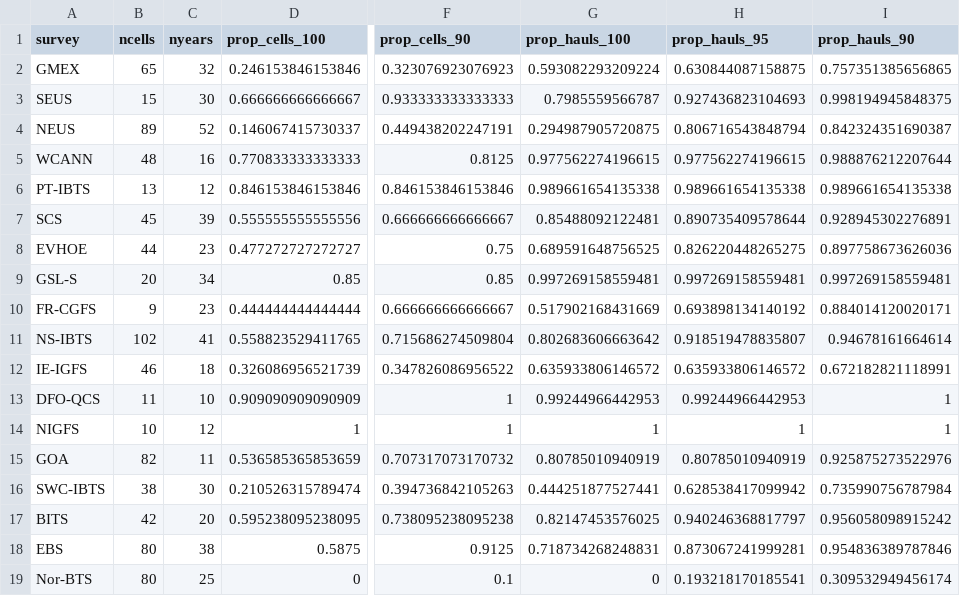
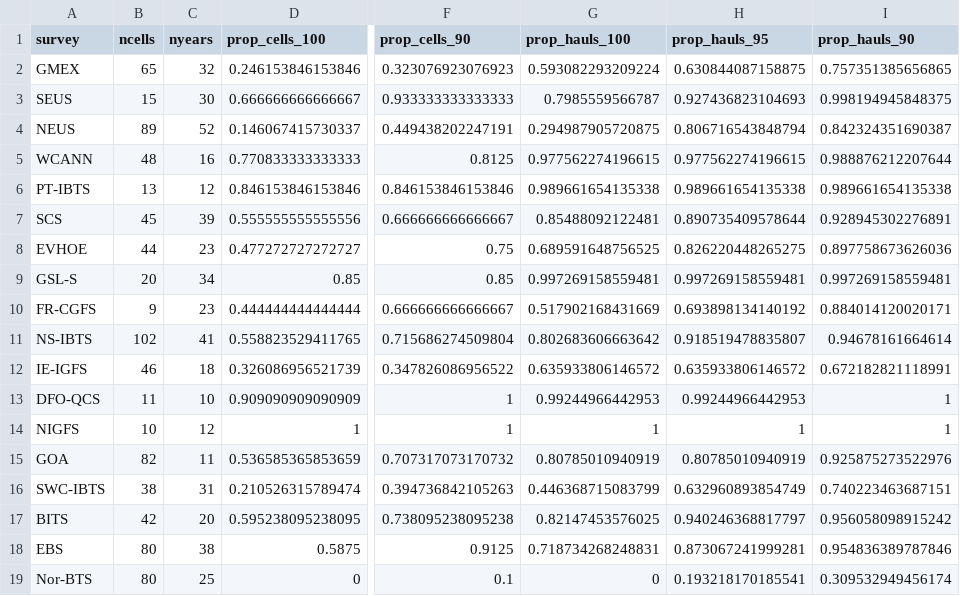
Before and after one commit to afredston/marine_heatwaves_trawl, a CSV file: processed-data/spatial_standardization_summary.csv, drawn as a sheet; only a part is shown, gaps mark what is left out; the diff names each change by its address in the sheet, - before the commit and + after, or states it on an @@ line.

```diff
--- a/processed-data/spatial_standardization_summary.csv
+++ b/processed-data/spatial_standardization_summary.csv
-C16 (nyears): 30
+C16 (nyears): 31
-G16 (prop_hauls_100): 0.444251877527441
+G16 (prop_hauls_100): 0.446368715083799
-H16 (prop_hauls_95): 0.628538417099942
+H16 (prop_hauls_95): 0.632960893854749
-I16 (prop_hauls_90): 0.735990756787984
+I16 (prop_hauls_90): 0.740223463687151
```
Also changed, not shown: 1 other file.
